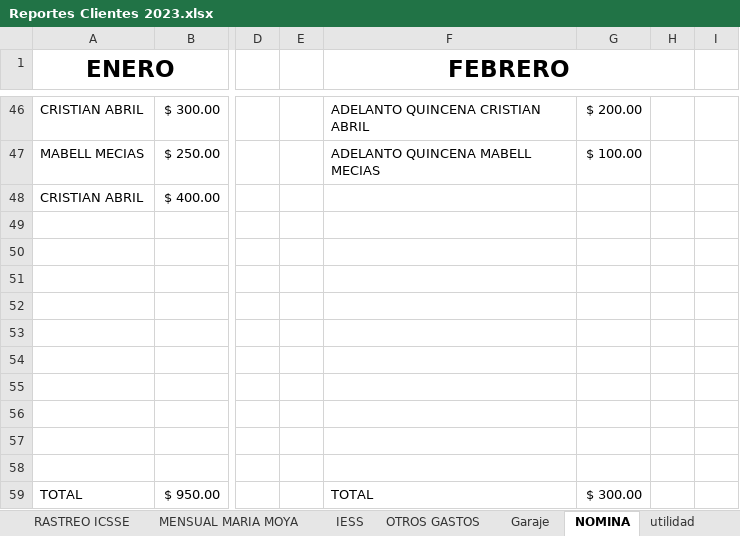
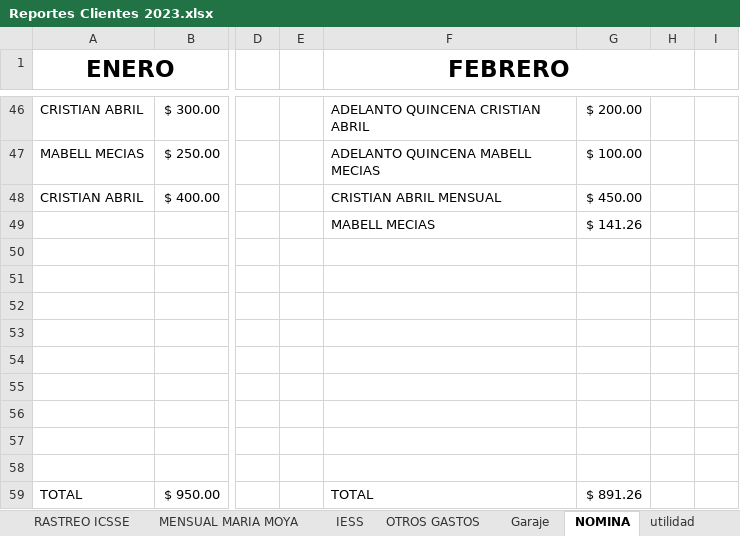
Before and after one commit to ABRILTRANS/OFICINA, an Excel workbook: DOC 2023/Reportes Clientes 2023.xlsx, sheet NOMINA, drawn as a sheet; only a part is shown, gaps mark what is left out; values as stored, in another font and other column widths than the file's, no borders; the diff names each change by its address in the sheet, - before the commit and + after, or states it on an @@ line.

```diff
--- a/DOC 2023/Reportes Clientes 2023.xlsx (sheet NOMINA)
+++ b/DOC 2023/Reportes Clientes 2023.xlsx (sheet NOMINA)
-F48 (FEBRERO): (empty)
+F48 (FEBRERO): CRISTIAN ABRIL MENSUAL
-G48: (empty)
+G48: $ 450.00
-F49 (FEBRERO): (empty)
+F49 (FEBRERO): MABELL MECIAS
-G49: (empty)
+G49: $ 141.26
-G59: $ 300.00
+G59: $ 891.26
```
Also changed, not shown: sheet utilidad, sheet OTROS GASTOS, sheet FLUJO DE CAJA, 1 other file.
